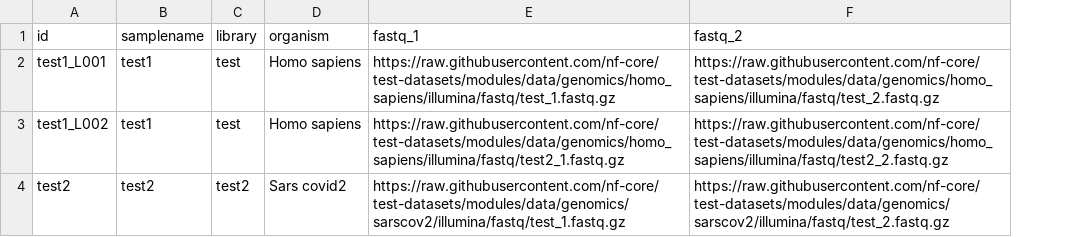
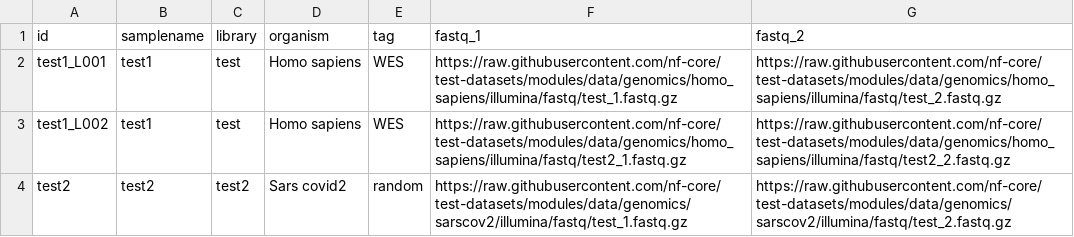
Before and after one commit to nf-cmgg/preprocessing, a CSV file: assets/inputs/fastq/fastq_input.csv, drawn as a sheet; the diff names each change by its address in the sheet, - before the commit and + after, or states it on an @@ line.

```diff
--- a/assets/inputs/fastq/fastq_input.csv
+++ b/assets/inputs/fastq/fastq_input.csv
+column E (tag), rows 2-4: WES | WES | random
```
Also changed, not shown: assets/inputs/cram/cram_input.csv, 1 other file.
